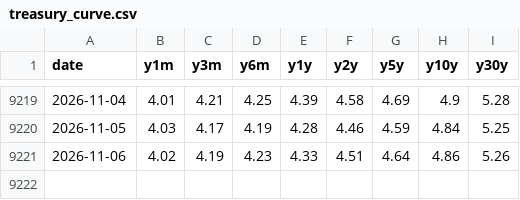
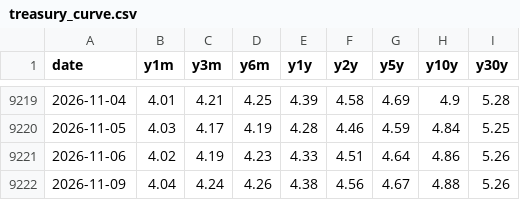
Before and after one commit to kevincgith/volstrat, a CSV file: data/raw/treasury_curve.csv, drawn as a sheet; only a part is shown, gaps mark what is left out.

```diff
--- a/data/raw/treasury_curve.csv
+++ b/data/raw/treasury_curve.csv
@@ -9221 +9221,2 @@ date,y1m,y3m,y6m,y1y,y2y,y5y,y10y,y30y
 2026-11-06,4.02,4.19,4.23,4.33,4.51,4.64,4.86,5.26
+2026-11-09,4.04,4.24,4.26,4.38,4.56,4.67,4.88,5.26
```
Also changed, not shown: data/raw/cboe_indices.csv, data/raw/yahoo/AGG.csv, 56 other files.
